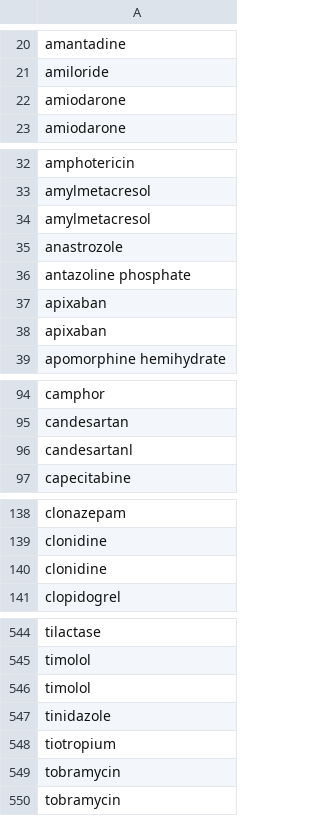
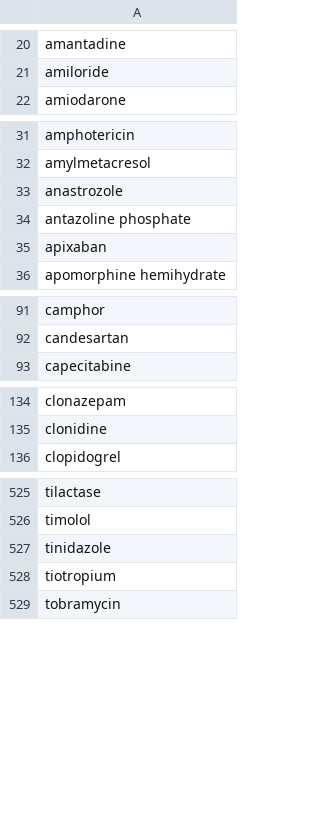
Before and after one commit to chiachinggg/Medication-Dispensing-with-Image-Processing, a CSV file: Model/unique_apis.csv, drawn as a sheet; only a part is shown, gaps mark what is left out; the diff covers the shown part only.

```diff
--- a/Model/unique_apis.csv
+++ b/Model/unique_apis.csv
@@ -21,3 +21,2 @@ amantadine
 amiloride
-amiodarone
 amiodarone
@@ -33,6 +32,4 @@ amphotericin
 amylmetacresol
-amylmetacresol
 anastrozole
 antazoline phosphate
-apixaban
 apixaban
@@ -95,3 +92,2 @@ camphor
 candesartan
-candesartanl
 capecitabine
@@ -139,3 +135,2 @@ clonazepam
 clonidine
-clonidine
 clopidogrel
@@ -545,6 +526,4 @@ tilactase
 timolol
-timolol
 tinidazole
 tiotropium
-tobramycin
 tobramycin
```
Also changed, not shown: 15 removed rows elsewhere in this file, 1 other file.
